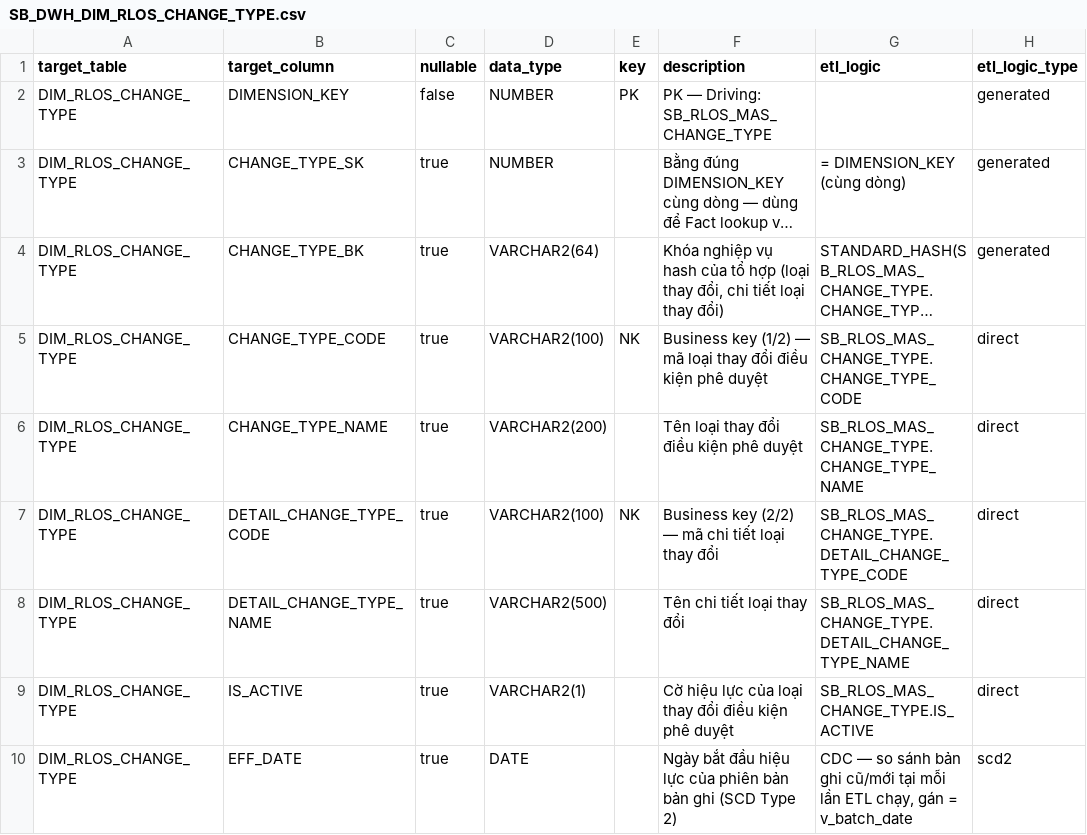
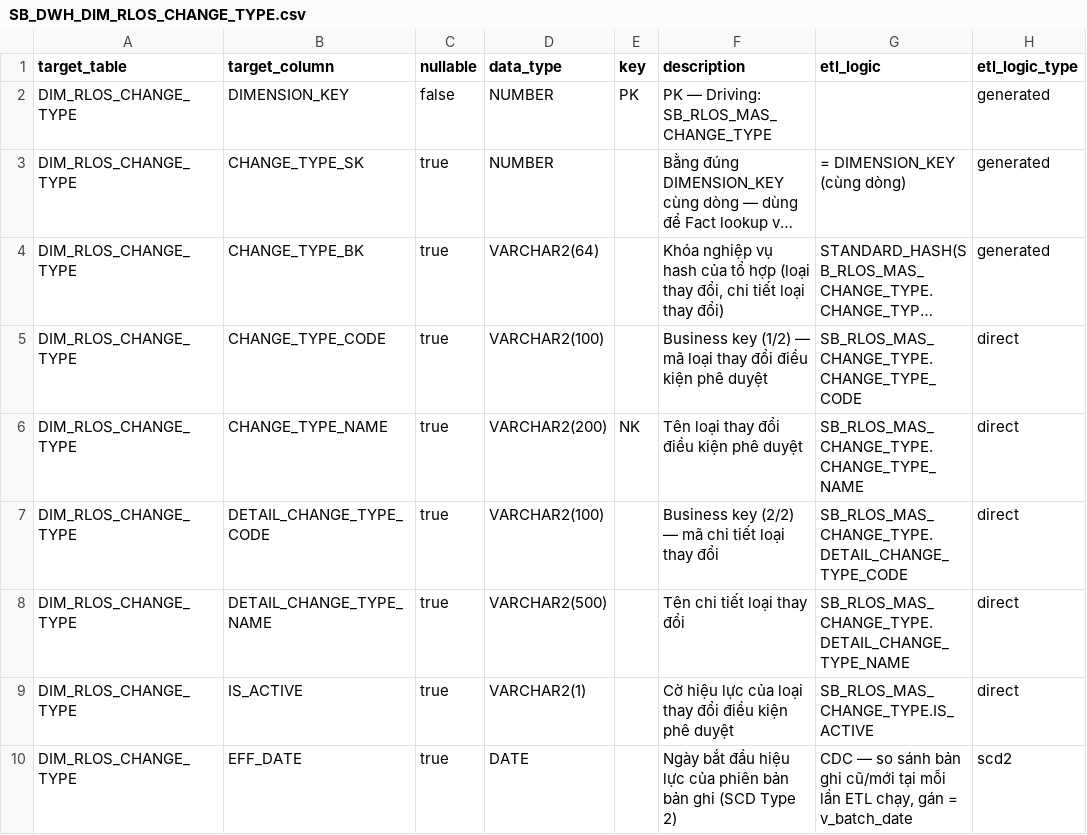
Before and after one commit to chien1198/sb-mapping-gen, a CSV file: lld/sb_dwh/SB_DWH_DIM_RLOS_CHANGE_TYPE.csv, drawn as a sheet; only a part is shown; long unchanged cells end in …; the diff names each change by its address in the sheet, - before the commit and + after, or states it on an @@ line.

```diff
--- a/lld/sb_dwh/SB_DWH_DIM_RLOS_CHANGE_TYPE.csv
+++ b/lld/sb_dwh/SB_DWH_DIM_RLOS_CHANGE_TYPE.csv
-E5 (key): NK
+E5 (key): (empty)
-E6 (key): (empty)
+E6 (key): NK
-E7 (key): NK
+E7 (key): (empty)
```
Also changed, not shown: lld/BC3.csv, lld/pdtd_dtm/PDTD_DTM_FCT_CLOS_APPLICATION.csv, 8 other files.
